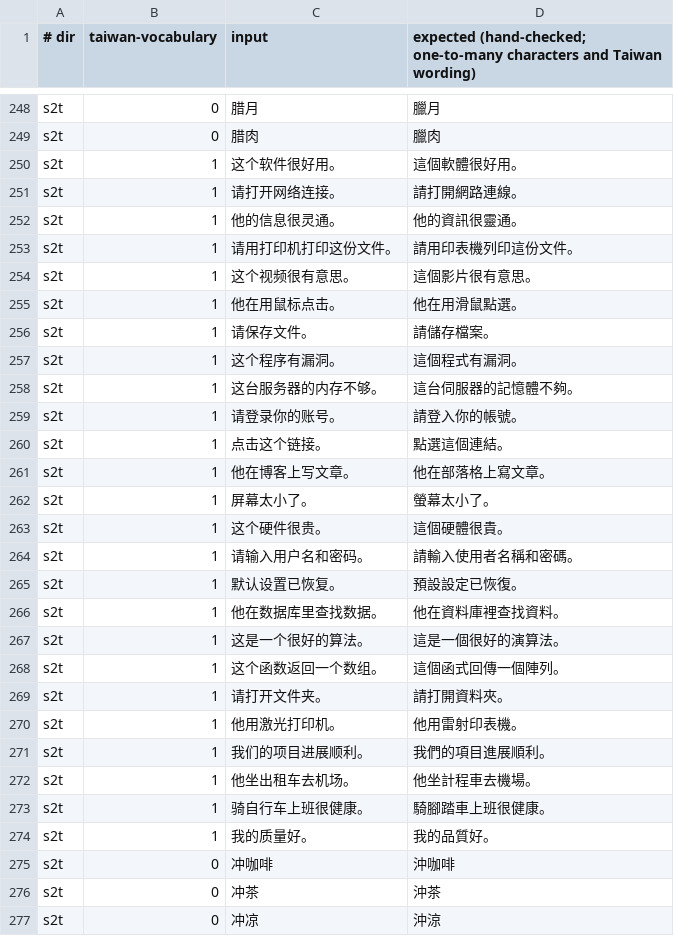
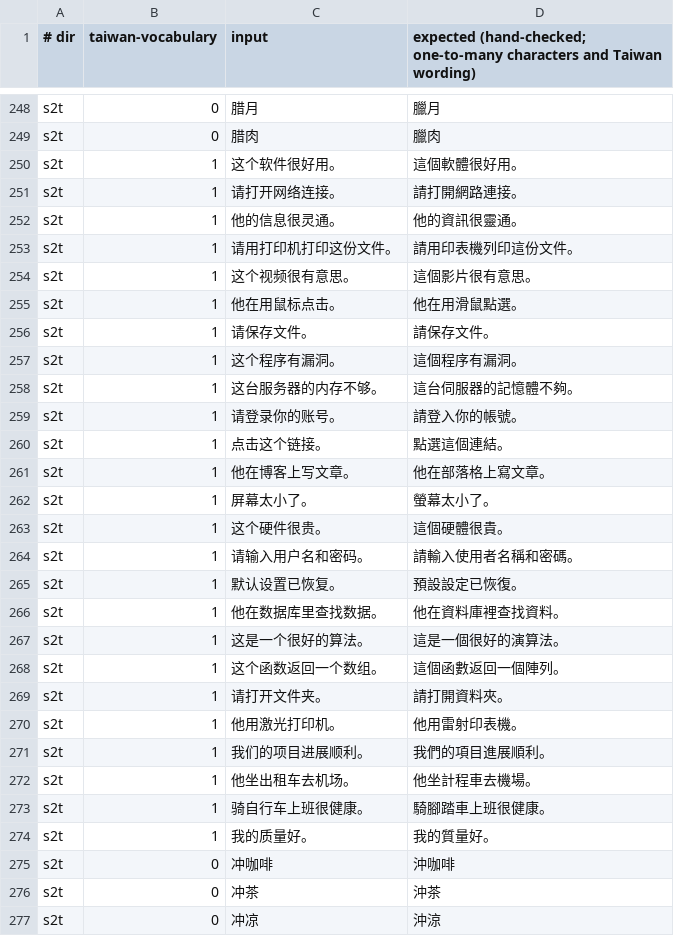
Before and after one commit to timmango123/pocket-apps, a TSV file: apps/zh-convert/demo/samples.tsv, drawn as a sheet; only a part is shown, gaps mark what is left out.

```diff
--- a/apps/zh-convert/demo/samples.tsv
+++ b/apps/zh-convert/demo/samples.tsv
@@ -250,3 +250,3 @@ s2t	0	腊肉	臘肉
 s2t	1	这个软件很好用。	這個軟體很好用。
-s2t	1	请打开网络连接。	請打開網路連線。
+s2t	1	请打开网络连接。	請打開網路連接。
 s2t	1	他的信息很灵通。	他的資訊很靈通。
@@ -255,4 +255,4 @@ s2t	1	这个视频很有意思。	這個影片很有意思。
 s2t	1	他在用鼠标点击。	他在用滑鼠點選。
-s2t	1	请保存文件。	請儲存檔案。
-s2t	1	这个程序有漏洞。	這個程式有漏洞。
+s2t	1	请保存文件。	請保存文件。
+s2t	1	这个程序有漏洞。	這個程序有漏洞。
 s2t	1	这台服务器的内存不够。	這台伺服器的記憶體不夠。
@@ -267,3 +267,3 @@ s2t	1	他在数据库里查找数据。	他在資料庫裡查找資料。
 s2t	1	这是一个很好的算法。	這是一個很好的演算法。
-s2t	1	这个函数返回一个数组。	這個函式回傳一個陣列。
+s2t	1	这个函数返回一个数组。	這個函數返回一個陣列。
 s2t	1	请打开文件夹。	請打開資料夾。
@@ -273,3 +273,3 @@ s2t	1	他坐出租车去机场。	他坐計程車去機場。
 s2t	1	骑自行车上班很健康。	騎腳踏車上班很健康。
-s2t	1	我的质量好。	我的品質好。
+s2t	1	我的质量好。	我的質量好。
 s2t	0	冲咖啡	沖咖啡
```
Also changed, not shown: apps/zh-convert/demo/cross-boundary.tsv, 5 other files.
